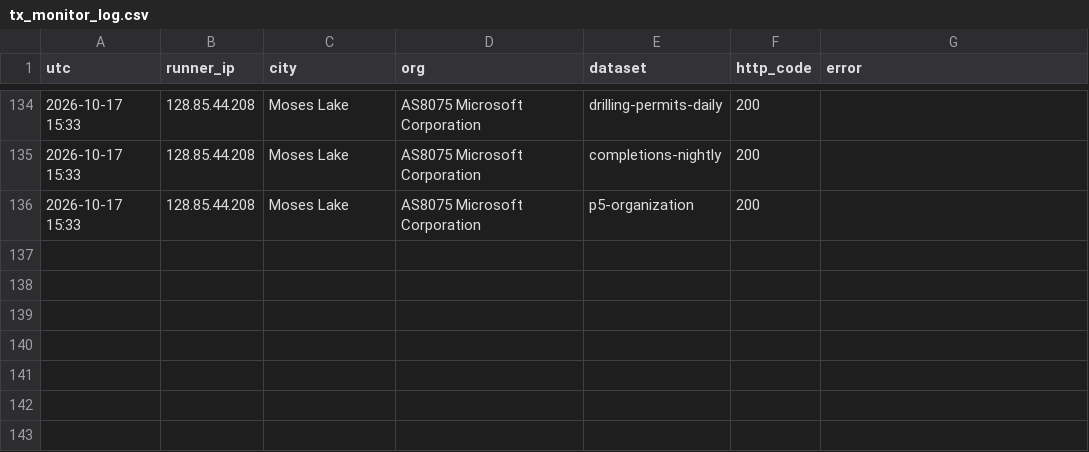
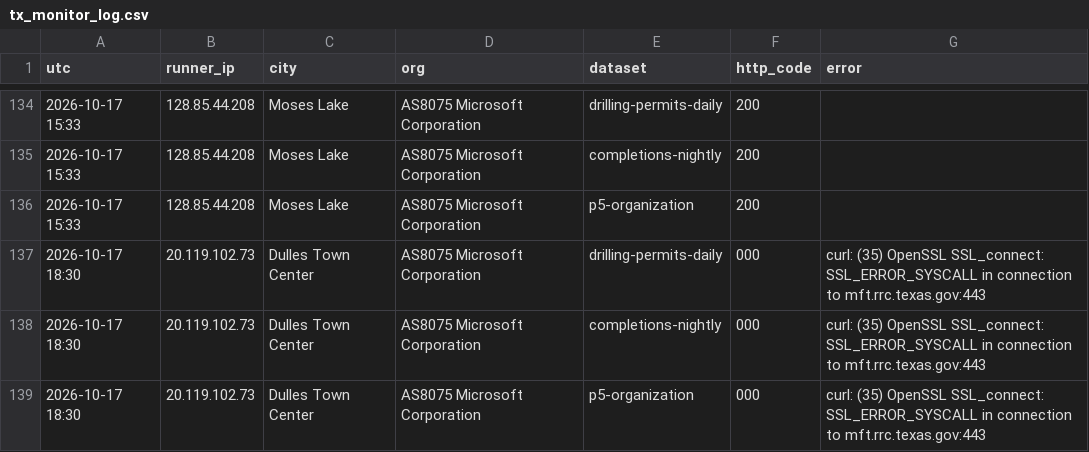
Before and after one commit to fpciulla-cpu/permian-well-tracker, a CSV file: probe/output/tx_monitor_log.csv, drawn as a sheet; only a part is shown, gaps mark what is left out; the diff names each change by its address in the sheet, - before the commit and + after, or states it on an @@ line.

```diff
--- a/probe/output/tx_monitor_log.csv
+++ b/probe/output/tx_monitor_log.csv
+row 137: 2026-10-17 18:30 | 20.119.102.73 | Dulles Town Center | AS8075 Microsoft Corporation | drilling-permits-daily | 000 | curl: (35) OpenSSL SSL_connect: SSL_ERROR_SYSCALL in connection to mft.rrc.texas.gov:443
+row 138: 2026-10-17 18:30 | 20.119.102.73 | Dulles Town Center | AS8075 Microsoft Corporation | completions-nightly | 000 | curl: (35) OpenSSL SSL_connect: SSL_ERROR_SYSCALL in connection to mft.rrc.texas.gov:443
+row 139: 2026-10-17 18:30 | 20.119.102.73 | Dulles Town Center | AS8075 Microsoft Corporation | p5-organization | 000 | curl: (35) OpenSSL SSL_connect: SSL_ERROR_SYSCALL in connection to mft.rrc.texas.gov:443
```
